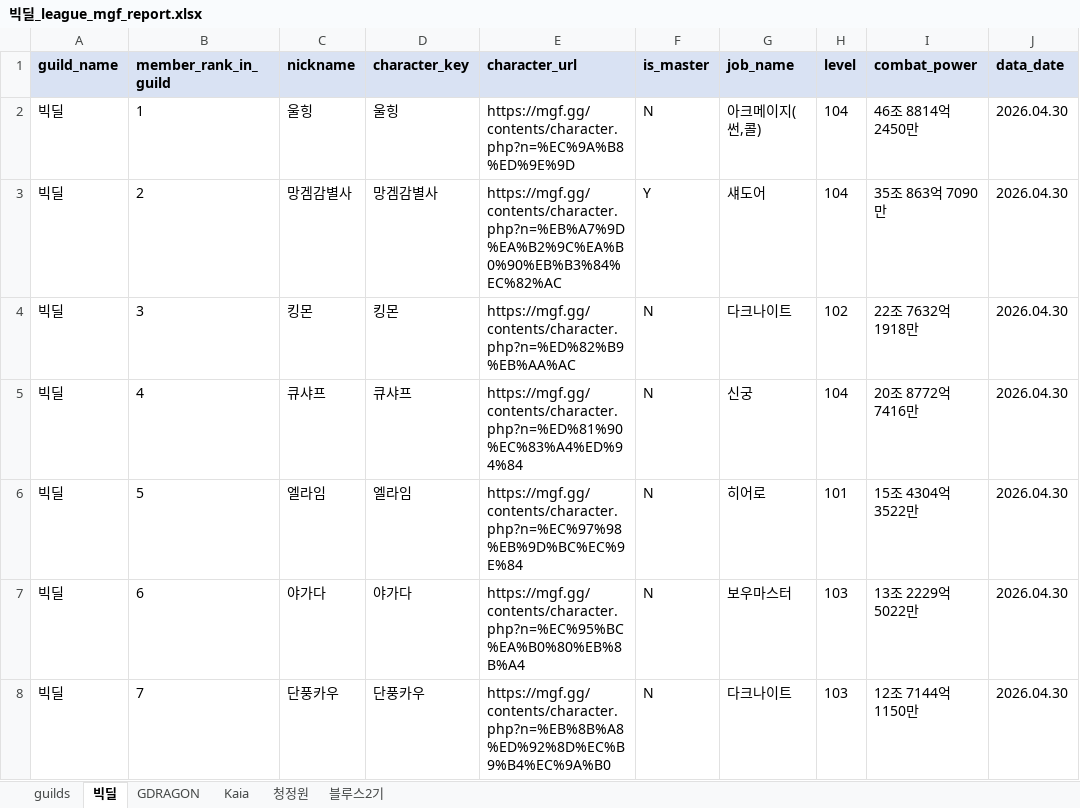
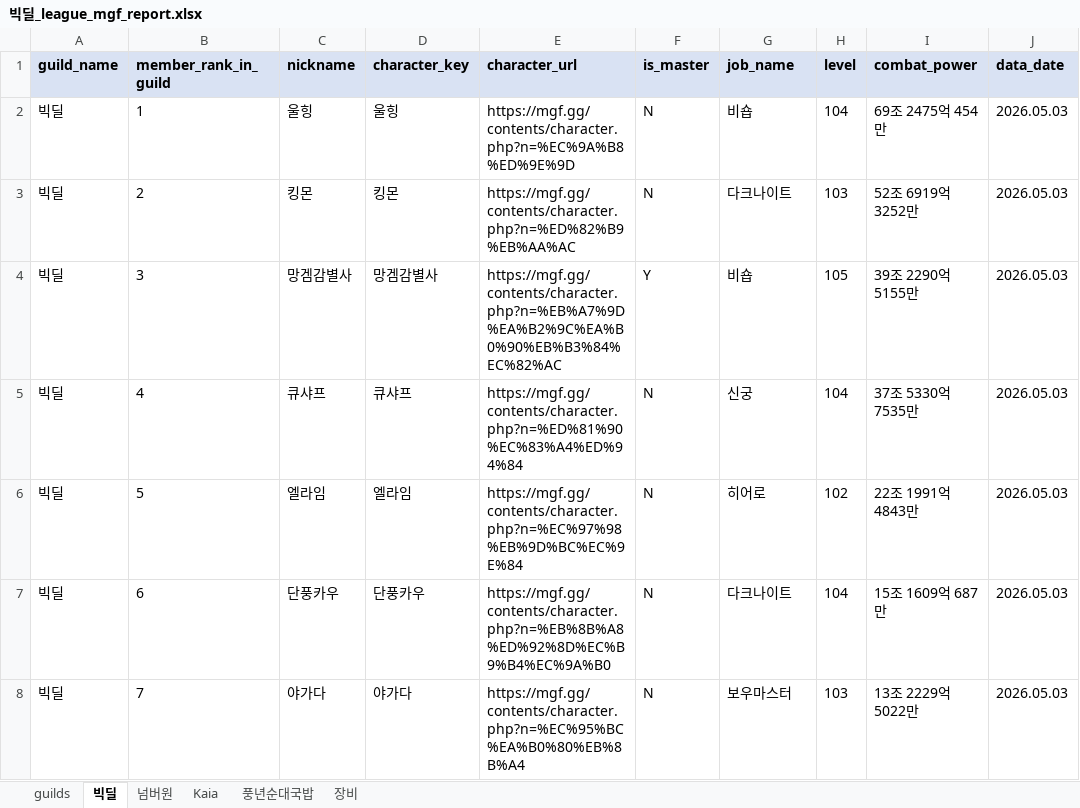
Before and after one commit to pogas/mgf_guild_match, an Excel workbook: reports/빅딜/빅딜_league_mgf_report.xlsx, sheet 빅딜, drawn as a sheet; only a part is shown; values as stored, in another font and other column widths than the file's, no borders; the diff covers the shown part only; the diff names each change by its address in the sheet, - before the commit and + after, or states it on an @@ line.

```diff
--- a/reports/빅딜/빅딜_league_mgf_report.xlsx (sheet 빅딜)
+++ b/reports/빅딜/빅딜_league_mgf_report.xlsx (sheet 빅딜)
-sheet tab: GDRAGON
+sheet tab: 넘버원
-sheet tab: 청정원
+sheet tab: 풍년순대국밥
-sheet tab: 블루스2기
+sheet tab: 장비
-G2 (job_name): 아크메이지(썬,콜)
+G2 (job_name): 비숍
-I2 (combat_power): 46조 8814억 2450만
+I2 (combat_power): 69조 2475억 454만
-J2:J8 (data_date): 2026.04.30
+J2:J8 (data_date): 2026.05.03
-C3 (nickname): 망겜감별사
+C3 (nickname): 킹몬
-D3 (character_key): 망겜감별사
+D3 (character_key): 킹몬
-E3 (character_url): https://mgf.gg/contents/character.php?n=%EB%A7%9D%EA%B2%9C%EA%B0%90%EB%B3%84%EC%82%AC
+E3 (character_url): https://mgf.gg/contents/character.php?n=%ED%82%B9%EB%AA%AC
-F3 (is_master): Y
+F3 (is_master): N
-G3 (job_name): 섀도어
+G3 (job_name): 다크나이트
-H3 (level): 104
+H3 (level): 103
-I3 (combat_power): 35조 863억 7090만
+I3 (combat_power): 52조 6919억 3252만
-C4 (nickname): 킹몬
+C4 (nickname): 망겜감별사
-D4 (character_key): 킹몬
+D4 (character_key): 망겜감별사
-E4 (character_url): https://mgf.gg/contents/character.php?n=%ED%82%B9%EB%AA%AC
+E4 (character_url): https://mgf.gg/contents/character.php?n=%EB%A7%9D%EA%B2%9C%EA%B0%90%EB%B3%84%EC%82%AC
-F4 (is_master): N
+F4 (is_master): Y
-G4 (job_name): 다크나이트
+G4 (job_name): 비숍
-H4 (level): 102
+H4 (level): 105
-I4 (combat_power): 22조 7632억 1918만
+I4 (combat_power): 39조 2290억 5155만
-I5 (combat_power): 20조 8772억 7416만
+I5 (combat_power): 37조 5330억 7535만
-H6 (level): 101
+H6 (level): 102
-I6 (combat_power): 15조 4304억 3522만
+I6 (combat_power): 22조 1991억 4843만
-C7 (nickname): 야가다
+C7 (nickname): 단풍카우
-D7 (character_key): 야가다
+D7 (character_key): 단풍카우
-E7 (character_url): https://mgf.gg/contents/character.php?n=%EC%95%BC%EA%B0%80%EB%8B%A4
+E7 (character_url): https://mgf.gg/contents/character.php?n=%EB%8B%A8%ED%92%8D%EC%B9%B4%EC%9A%B0
-G7 (job_name): 보우마스터
+G7 (job_name): 다크나이트
-H7 (level): 103
+H7 (level): 104
-I7 (combat_power): 13조 2229억 5022만
+I7 (combat_power): 15조 1609억 687만
-C8 (nickname): 단풍카우
+C8 (nickname): 야가다
-D8 (character_key): 단풍카우
+D8 (character_key): 야가다
-E8 (character_url): https://mgf.gg/contents/character.php?n=%EB%8B%A8%ED%92%8D%EC%B9%B4%EC%9A%B0
+E8 (character_url): https://mgf.gg/contents/character.php?n=%EC%95%BC%EA%B0%80%EB%8B%A4
-G8 (job_name): 다크나이트
+G8 (job_name): 보우마스터
-I8 (combat_power): 12조 7144억 1150만
+I8 (combat_power): 13조 2229억 5022만
```
Also changed, not shown: 136 edited cells elsewhere in this sheet, sheet 장비, sheet 풍년순대국밥, sheet 넘버원, sheet Kaia, sheet guilds, reports/빅딜/빅딜_training_mgf_report.xlsx, reports/셀린느/셀린느_league_mgf_report.xlsx, 35 other files.
